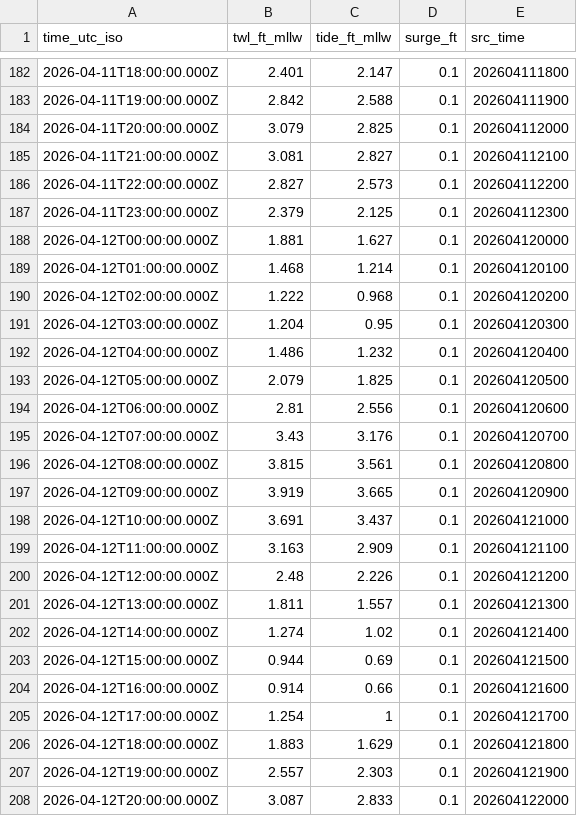
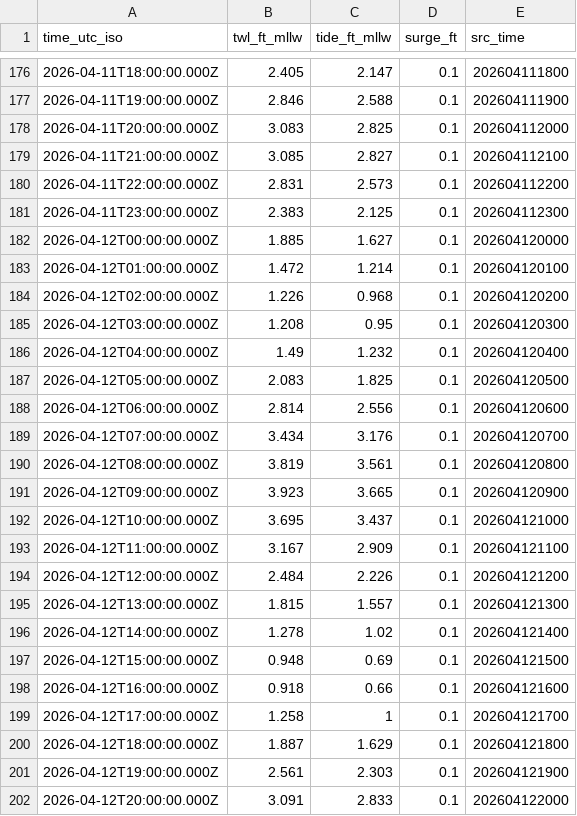
Before and after one commit to hondrospj/SeaIsle, a CSV file: data/petss_forecast.csv, drawn as a sheet; only a part is shown, gaps mark what is left out; the diff covers the shown part only.

```diff
--- a/data/petss_forecast.csv
+++ b/data/petss_forecast.csv
@@ -182,27 +176,27 @@ time_utc_iso,twl_ft_mllw,tide_ft_mllw,surge_ft,src_time
-2026-04-11T18:00:00.000Z,2.401,2.147,0.1,202604111800
-2026-04-11T19:00:00.000Z,2.842,2.588,0.1,202604111900
-2026-04-11T20:00:00.000Z,3.079,2.825,0.1,202604112000
-2026-04-11T21:00:00.000Z,3.081,2.827,0.1,202604112100
-2026-04-11T22:00:00.000Z,2.827,2.573,0.1,202604112200
-2026-04-11T23:00:00.000Z,2.379,2.125,0.1,202604112300
-2026-04-12T00:00:00.000Z,1.881,1.627,0.1,202604120000
-2026-04-12T01:00:00.000Z,1.468,1.214,0.1,202604120100
-2026-04-12T02:00:00.000Z,1.222,0.968,0.1,202604120200
-2026-04-12T03:00:00.000Z,1.204,0.95,0.1,202604120300
-2026-04-12T04:00:00.000Z,1.486,1.232,0.1,202604120400
-2026-04-12T05:00:00.000Z,2.079,1.825,0.1,202604120500
-2026-04-12T06:00:00.000Z,2.81,2.556,0.1,202604120600
-2026-04-12T07:00:00.000Z,3.43,3.176,0.1,202604120700
-2026-04-12T08:00:00.000Z,3.815,3.561,0.1,202604120800
-2026-04-12T09:00:00.000Z,3.919,3.665,0.1,202604120900
-2026-04-12T10:00:00.000Z,3.691,3.437,0.1,202604121000
-2026-04-12T11:00:00.000Z,3.163,2.909,0.1,202604121100
-2026-04-12T12:00:00.000Z,2.48,2.226,0.1,202604121200
-2026-04-12T13:00:00.000Z,1.811,1.557,0.1,202604121300
-2026-04-12T14:00:00.000Z,1.274,1.02,0.1,202604121400
-2026-04-12T15:00:00.000Z,0.944,0.69,0.1,202604121500
-2026-04-12T16:00:00.000Z,0.914,0.66,0.1,202604121600
-2026-04-12T17:00:00.000Z,1.254,1,0.1,202604121700
-2026-04-12T18:00:00.000Z,1.883,1.629,0.1,202604121800
-2026-04-12T19:00:00.000Z,2.557,2.303,0.1,202604121900
-2026-04-12T20:00:00.000Z,3.087,2.833,0.1,202604122000
+2026-04-11T18:00:00.000Z,2.405,2.147,0.1,202604111800
+2026-04-11T19:00:00.000Z,2.846,2.588,0.1,202604111900
+2026-04-11T20:00:00.000Z,3.083,2.825,0.1,202604112000
+2026-04-11T21:00:00.000Z,3.085,2.827,0.1,202604112100
+2026-04-11T22:00:00.000Z,2.831,2.573,0.1,202604112200
+2026-04-11T23:00:00.000Z,2.383,2.125,0.1,202604112300
+2026-04-12T00:00:00.000Z,1.885,1.627,0.1,202604120000
+2026-04-12T01:00:00.000Z,1.472,1.214,0.1,202604120100
+2026-04-12T02:00:00.000Z,1.226,0.968,0.1,202604120200
+2026-04-12T03:00:00.000Z,1.208,0.95,0.1,202604120300
+2026-04-12T04:00:00.000Z,1.49,1.232,0.1,202604120400
+2026-04-12T05:00:00.000Z,2.083,1.825,0.1,202604120500
+2026-04-12T06:00:00.000Z,2.814,2.556,0.1,202604120600
+2026-04-12T07:00:00.000Z,3.434,3.176,0.1,202604120700
+2026-04-12T08:00:00.000Z,3.819,3.561,0.1,202604120800
+2026-04-12T09:00:00.000Z,3.923,3.665,0.1,202604120900
+2026-04-12T10:00:00.000Z,3.695,3.437,0.1,202604121000
+2026-04-12T11:00:00.000Z,3.167,2.909,0.1,202604121100
+2026-04-12T12:00:00.000Z,2.484,2.226,0.1,202604121200
+2026-04-12T13:00:00.000Z,1.815,1.557,0.1,202604121300
+2026-04-12T14:00:00.000Z,1.278,1.02,0.1,202604121400
+2026-04-12T15:00:00.000Z,0.948,0.69,0.1,202604121500
+2026-04-12T16:00:00.000Z,0.918,0.66,0.1,202604121600
+2026-04-12T17:00:00.000Z,1.258,1,0.1,202604121700
+2026-04-12T18:00:00.000Z,1.887,1.629,0.1,202604121800
+2026-04-12T19:00:00.000Z,2.561,2.303,0.1,202604121900
+2026-04-12T20:00:00.000Z,3.091,2.833,0.1,202604122000
```
Also changed, not shown: 6 added rows, 6 removed rows and 87 edited cells elsewhere in this file, 3 other files.
